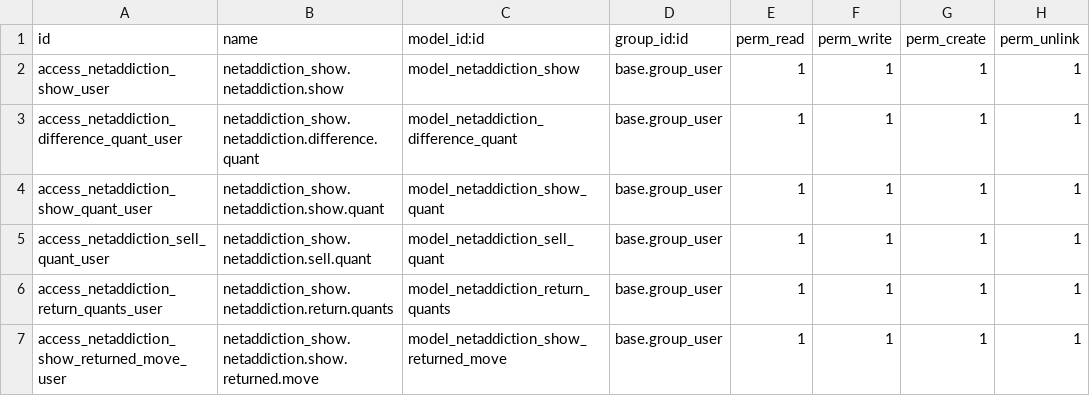
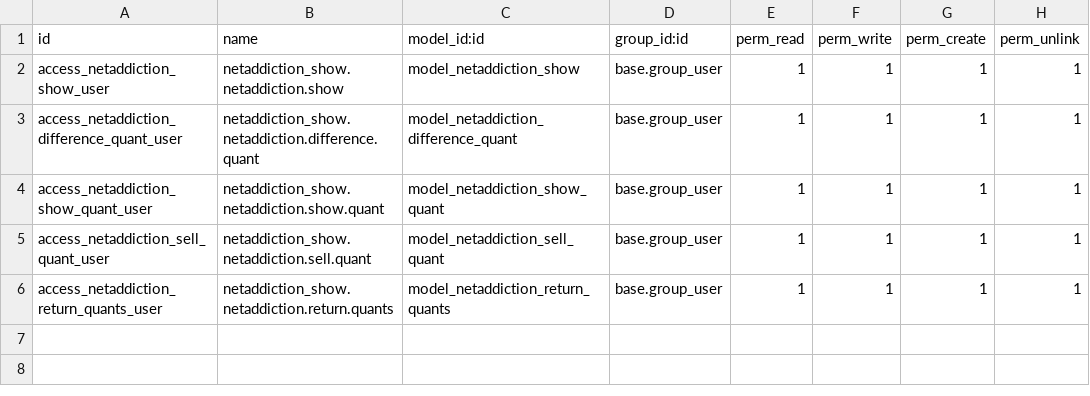
Before and after one commit to cokotracy/netaddiction_addons, a CSV file: netaddiction_show/security/ir.model.access.csv, drawn as a sheet.

Commit message:
[REM][netaddiction_show] Remove access rules for transient model netaddiction.show.returned.move

```diff
--- a/netaddiction_show/security/ir.model.access.csv
+++ b/netaddiction_show/security/ir.model.access.csv
@@ -6,2 +6 @@ access_netaddiction_sell_quant_user,netaddiction_show.netaddiction.sell.quant,mo
 access_netaddiction_return_quants_user,netaddiction_show.netaddiction.return.quants,model_netaddiction_return_quants,base.group_user,1,1,1,1
-access_netaddiction_show_returned_move_user,netaddiction_show.netaddiction.show.returned.move,model_netaddiction_show_returned_move,base.group_user,1,1,1,1
```
